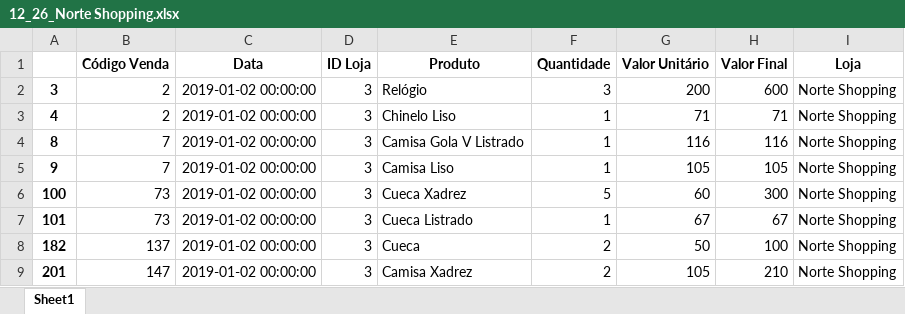
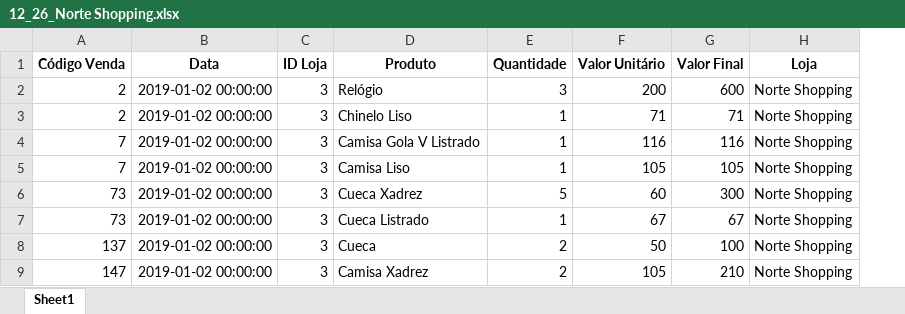
Before and after one commit to yagofelix00/mall-automation-analytics, an Excel workbook: Backup Arquivos Lojas/Norte Shopping/12_26_Norte Shopping.xlsx, sheet Sheet1, drawn as a sheet; only a part is shown; values as stored, in another font and other column widths than the file's, no borders; the diff names each change by its address in the sheet, - before the commit and + after, or states it on an @@ line.

Commit message:
chore: update generated mall Excel reports
Updated all store backup spreadsheets after re-running the pipeline to capture new daily data.

```diff
--- a/Backup Arquivos Lojas/Norte Shopping/12_26_Norte Shopping.xlsx (sheet Sheet1)
+++ b/Backup Arquivos Lojas/Norte Shopping/12_26_Norte Shopping.xlsx (sheet Sheet1)
-column A, rows 2-9: 3 | 4 | 8 | 9 | 100 | 101 | 182 | 201
```
Also changed, not shown: Backup Arquivos Lojas/Bourbon Shopping SP/12_26_Bourbon Shopping SP.xlsx, Backup Arquivos Lojas/Iguatemi Campinas/12_26_Iguatemi Campinas.xlsx, 24 other files.
